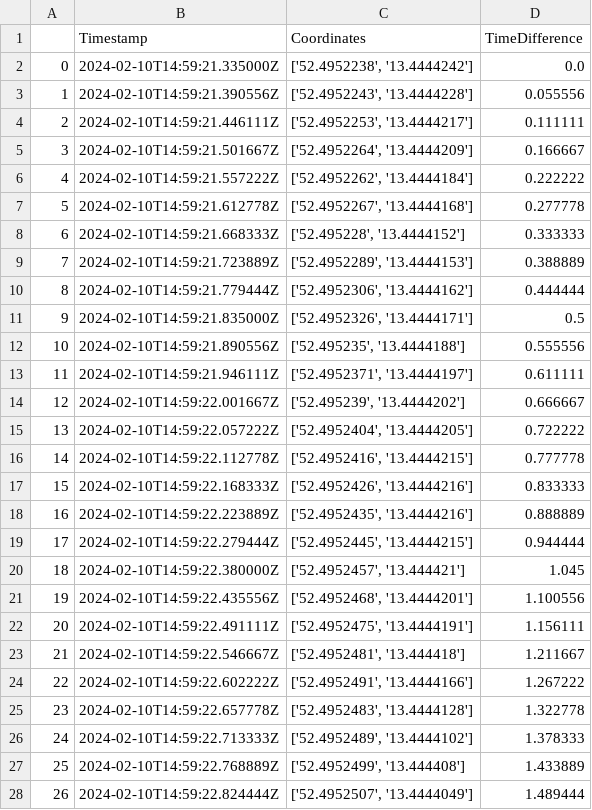
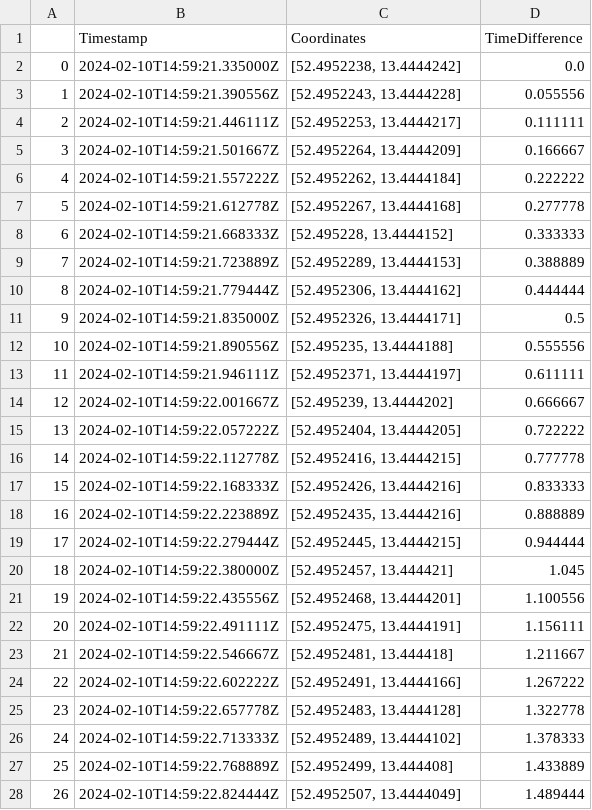
Before and after one commit to josedlhm/uvas, a CSV file: files/second_map_gps.csv, drawn as a sheet; only a part is shown; the diff covers the shown part only.

```diff
--- a/files/second_map_gps.csv
+++ b/files/second_map_gps.csv
@@ -1,28 +1,28 @@
 ,Timestamp,Coordinates,TimeDifference
-0,2024-02-10T14:59:21.335000Z,"['52.4952238', '13.4444242']",0.0
-1,2024-02-10T14:59:21.390556Z,"['52.4952243', '13.4444228']",0.055556
-2,2024-02-10T14:59:21.446111Z,"['52.4952253', '13.4444217']",0.111111
-3,2024-02-10T14:59:21.501667Z,"['52.4952264', '13.4444209']",0.166667
-4,2024-02-10T14:59:21.557222Z,"['52.4952262', '13.4444184']",0.222222
-5,2024-02-10T14:59:21.612778Z,"['52.4952267', '13.4444168']",0.277778
-6,2024-02-10T14:59:21.668333Z,"['52.495228', '13.4444152']",0.333333
-7,2024-02-10T14:59:21.723889Z,"['52.4952289', '13.4444153']",0.388889
-8,2024-02-10T14:59:21.779444Z,"['52.4952306', '13.4444162']",0.444444
-9,2024-02-10T14:59:21.835000Z,"['52.4952326', '13.4444171']",0.5
-10,2024-02-10T14:59:21.890556Z,"['52.495235', '13.4444188']",0.555556
-11,2024-02-10T14:59:21.946111Z,"['52.4952371', '13.4444197']",0.611111
-12,2024-02-10T14:59:22.001667Z,"['52.495239', '13.4444202']",0.666667
-13,2024-02-10T14:59:22.057222Z,"['52.4952404', '13.4444205']",0.722222
-14,2024-02-10T14:59:22.112778Z,"['52.4952416', '13.4444215']",0.777778
-15,2024-02-10T14:59:22.168333Z,"['52.4952426', '13.4444216']",0.833333
-16,2024-02-10T14:59:22.223889Z,"['52.4952435', '13.4444216']",0.888889
-17,2024-02-10T14:59:22.279444Z,"['52.4952445', '13.4444215']",0.944444
-18,2024-02-10T14:59:22.380000Z,"['52.4952457', '13.444421']",1.045
-19,2024-02-10T14:59:22.435556Z,"['52.4952468', '13.4444201']",1.100556
-20,2024-02-10T14:59:22.491111Z,"['52.4952475', '13.4444191']",1.156111
-21,2024-02-10T14:59:22.546667Z,"['52.4952481', '13.444418']",1.211667
-22,2024-02-10T14:59:22.602222Z,"['52.4952491', '13.4444166']",1.267222
-23,2024-02-10T14:59:22.657778Z,"['52.4952483', '13.4444128']",1.322778
-24,2024-02-10T14:59:22.713333Z,"['52.4952489', '13.4444102']",1.378333
-25,2024-02-10T14:59:22.768889Z,"['52.4952499', '13.444408']",1.433889
-26,2024-02-10T14:59:22.824444Z,"['52.4952507', '13.4444049']",1.489444
+0,2024-02-10T14:59:21.335000Z,"[52.4952238, 13.4444242]",0.0
+1,2024-02-10T14:59:21.390556Z,"[52.4952243, 13.4444228]",0.055556
+2,2024-02-10T14:59:21.446111Z,"[52.4952253, 13.4444217]",0.111111
+3,2024-02-10T14:59:21.501667Z,"[52.4952264, 13.4444209]",0.166667
+4,2024-02-10T14:59:21.557222Z,"[52.4952262, 13.4444184]",0.222222
+5,2024-02-10T14:59:21.612778Z,"[52.4952267, 13.4444168]",0.277778
+6,2024-02-10T14:59:21.668333Z,"[52.495228, 13.4444152]",0.333333
+7,2024-02-10T14:59:21.723889Z,"[52.4952289, 13.4444153]",0.388889
+8,2024-02-10T14:59:21.779444Z,"[52.4952306, 13.4444162]",0.444444
+9,2024-02-10T14:59:21.835000Z,"[52.4952326, 13.4444171]",0.5
+10,2024-02-10T14:59:21.890556Z,"[52.495235, 13.4444188]",0.555556
+11,2024-02-10T14:59:21.946111Z,"[52.4952371, 13.4444197]",0.611111
+12,2024-02-10T14:59:22.001667Z,"[52.495239, 13.4444202]",0.666667
+13,2024-02-10T14:59:22.057222Z,"[52.4952404, 13.4444205]",0.722222
+14,2024-02-10T14:59:22.112778Z,"[52.4952416, 13.4444215]",0.777778
+15,2024-02-10T14:59:22.168333Z,"[52.4952426, 13.4444216]",0.833333
+16,2024-02-10T14:59:22.223889Z,"[52.4952435, 13.4444216]",0.888889
+17,2024-02-10T14:59:22.279444Z,"[52.4952445, 13.4444215]",0.944444
+18,2024-02-10T14:59:22.380000Z,"[52.4952457, 13.444421]",1.045
+19,2024-02-10T14:59:22.435556Z,"[52.4952468, 13.4444201]",1.100556
+20,2024-02-10T14:59:22.491111Z,"[52.4952475, 13.4444191]",1.156111
+21,2024-02-10T14:59:22.546667Z,"[52.4952481, 13.444418]",1.211667
+22,2024-02-10T14:59:22.602222Z,"[52.4952491, 13.4444166]",1.267222
+23,2024-02-10T14:59:22.657778Z,"[52.4952483, 13.4444128]",1.322778
+24,2024-02-10T14:59:22.713333Z,"[52.4952489, 13.4444102]",1.378333
+25,2024-02-10T14:59:22.768889Z,"[52.4952499, 13.444408]",1.433889
+26,2024-02-10T14:59:22.824444Z,"[52.4952507, 13.4444049]",1.489444
```
Also changed, not shown: 173 edited cells elsewhere in this file, files/old_output.csv, files/sample_output.csv, 10 other files.
